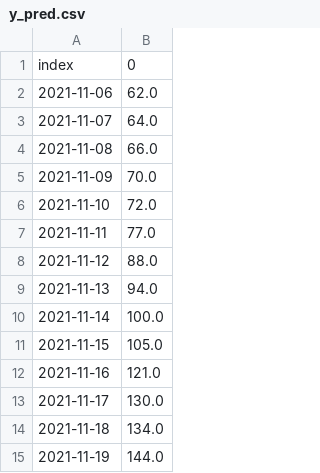
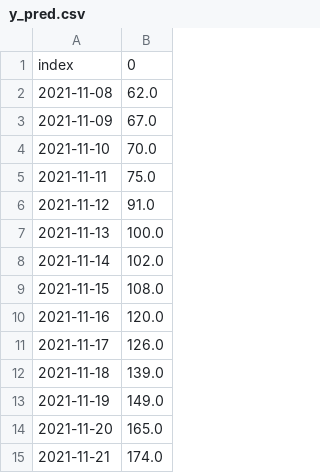
Before and after one commit to HeyLucasLeao/covid-no-amazonas, a CSV file: src/pred/y_pred.csv, drawn as a sheet.

```diff
--- a/src/pred/y_pred.csv
+++ b/src/pred/y_pred.csv
@@ -1,15 +1,15 @@
 index,0
-2021-11-06,62.0
-2021-11-07,64.0
-2021-11-08,66.0
-2021-11-09,70.0
-2021-11-10,72.0
-2021-11-11,77.0
-2021-11-12,88.0
-2021-11-13,94.0
-2021-11-14,100.0
-2021-11-15,105.0
-2021-11-16,121.0
-2021-11-17,130.0
-2021-11-18,134.0
-2021-11-19,144.0
+2021-11-08,62.0
+2021-11-09,67.0
+2021-11-10,70.0
+2021-11-11,75.0
+2021-11-12,91.0
+2021-11-13,100.0
+2021-11-14,102.0
+2021-11-15,108.0
+2021-11-16,120.0
+2021-11-17,126.0
+2021-11-18,139.0
+2021-11-19,149.0
+2021-11-20,165.0
+2021-11-21,174.0
```
Also changed, not shown: 3 other files.
